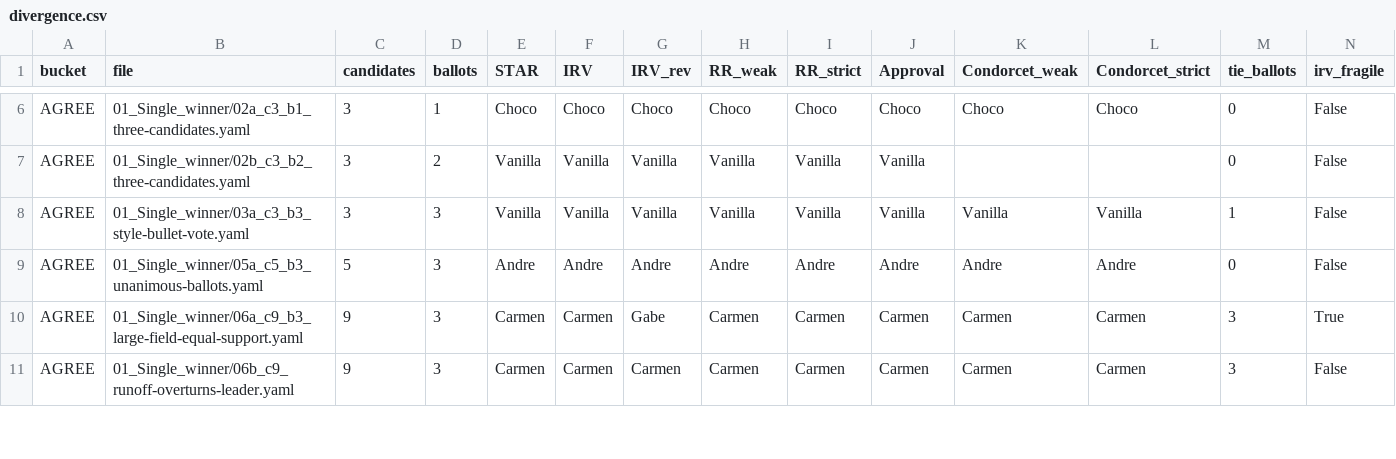
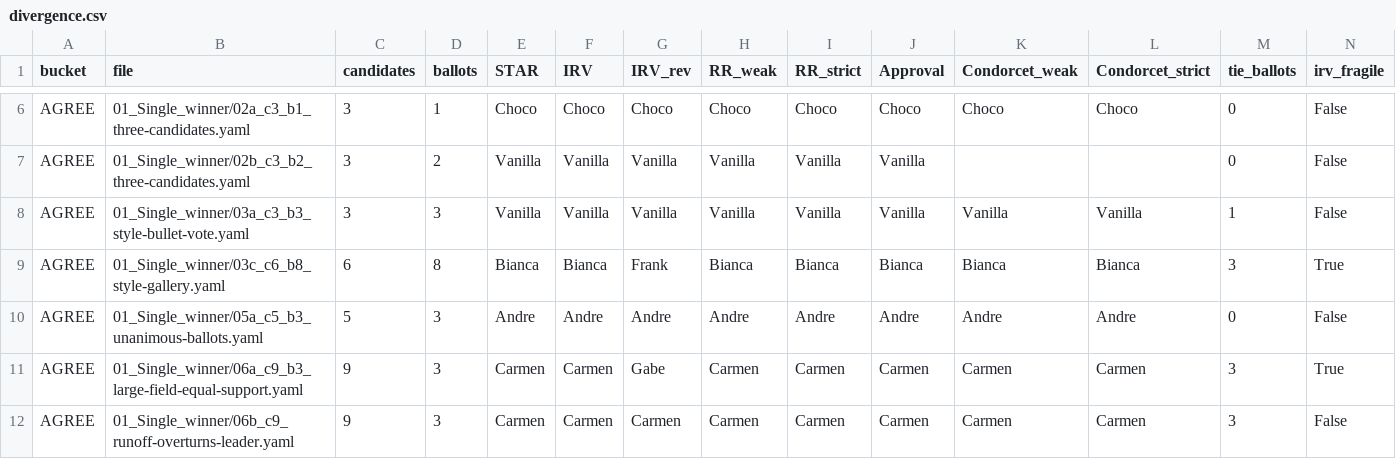
Before and after one commit to masiarek/YAML, a CSV file: divergence_review/divergence.csv, drawn as a sheet; only a part is shown, gaps mark what is left out; rows hold the shown columns only; the diff covers the shown part only; the diff names each change by its address in the sheet, - before the commit and + after, or states it on an @@ line.

Commit message:
Add Black Curtain case study: 4 elections, one curtain, many winners
Re-create the four elections from "The Black Curtain" video (Common Sense
for Uniting America / MaxVoting.org) as runnable YAML cases in
01_Single_winner/black_curtain/:

- 4 STAR cases (Black_Curtain_01-04) + 1 Approval variant (01a), all
  engine-verified with expected_winners (STAR/RCV-IRV/plurality elect Cal
  in all four; Approval flips election 1 to Bob)
- README_black_curtain.md: original 0-9 ballots, results-by-method table,
  lessons learned (method choice = values choice; ballots decide what you
  can know; approval as 1-bit score; scale granularity), links to source
  video, notes doc, and BetterVoting template
- Video's 0-9 scores map one-to-one onto 0-5 (0,1,4,5,8,9 -> 0..5), order
  preserved; election 4's 5.6-vs-5.4 pure-Score near-tie can't survive the
  rescale - documented as a granularity lesson
- Flag two video slide arithmetic slips (A avg 3.6 not 1.6; C avg 5.4 not
  5.6); winners unaffected
- Regenerate YAML test-case index (117 files)

```diff
--- a/divergence_review/divergence.csv
+++ b/divergence_review/divergence.csv
+row 9: AGREE | 01_Single_winner/03c_c6_b8_style-gallery.yaml | 6 | 8 | Bianca | Bianca | Frank | Bianca | Bianca | Bianca | Bianca | Bianca | 3 | True
```
Also changed, not shown: 9 added rows elsewhere in this file, 38 other files.
